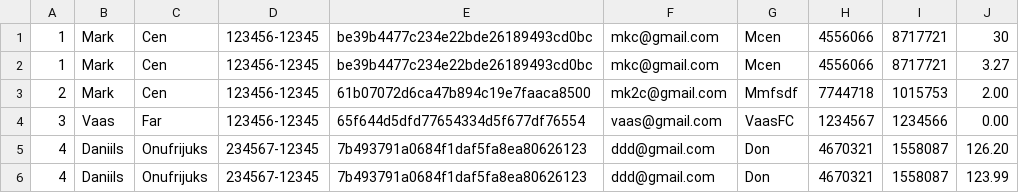
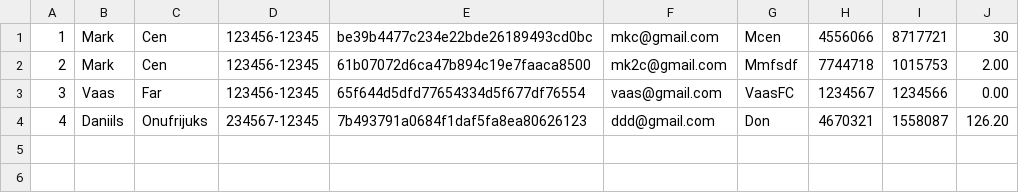
Before and after one commit to daniilsonufrijuks/Java-Bank-Application, a CSV file: resources/person.csv, drawn as a sheet.

```diff
--- a/resources/person.csv
+++ b/resources/person.csv
@@ -1,3 +1,2 @@
 1, Mark, Cen, 123456-12345, be39b4477c234e22bde26189493cd0bc, mkc@gmail.com, Mcen, 4556066, 8717721, 30
-1, Mark, Cen, 123456-12345, be39b4477c234e22bde26189493cd0bc, mkc@gmail.com, Mcen, 4556066, 8717721, 3.27
 2, Mark, Cen, 123456-12345, 61b07072d6ca47b894c19e7faaca8500, mk2c@gmail.com, Mmfsdf, 7744718, 1015753, 2.00
@@ -5,2 +4 @@
 4, Daniils, Onufrijuks, 234567-12345, 7b493791a0684f1daf5fa8ea80626123, ddd@gmail.com, Don, 4670321, 1558087, 126.20
-4, Daniils, Onufrijuks, 234567-12345, 7b493791a0684f1daf5fa8ea80626123, ddd@gmail.com, Don, 4670321, 1558087, 123.99
```
Also changed, not shown: 2 other files.
